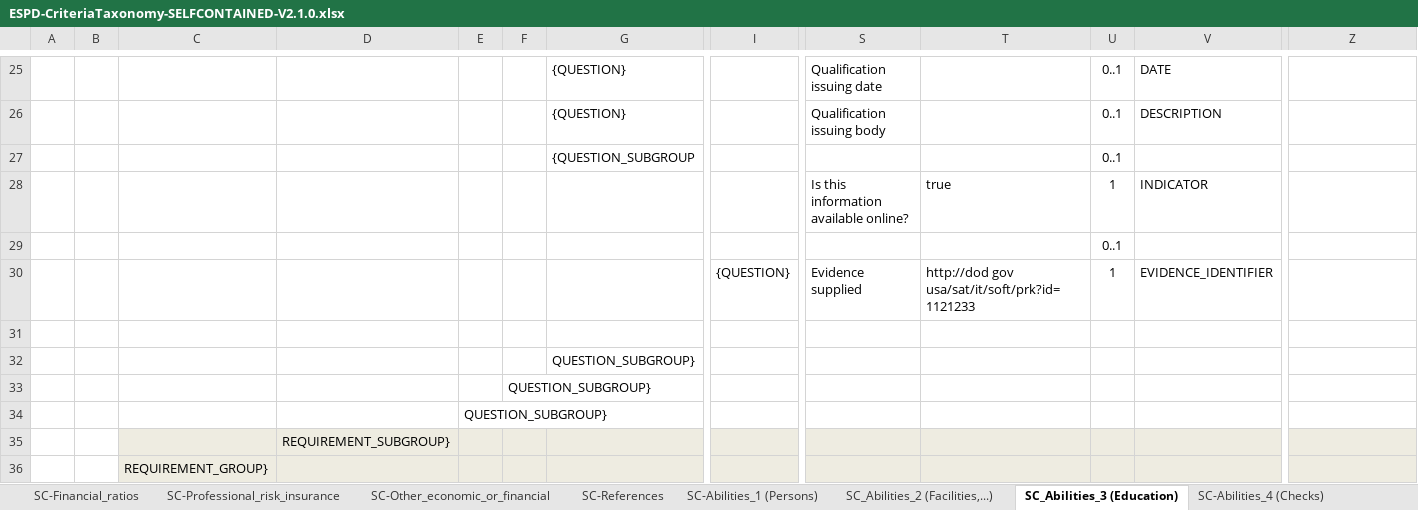
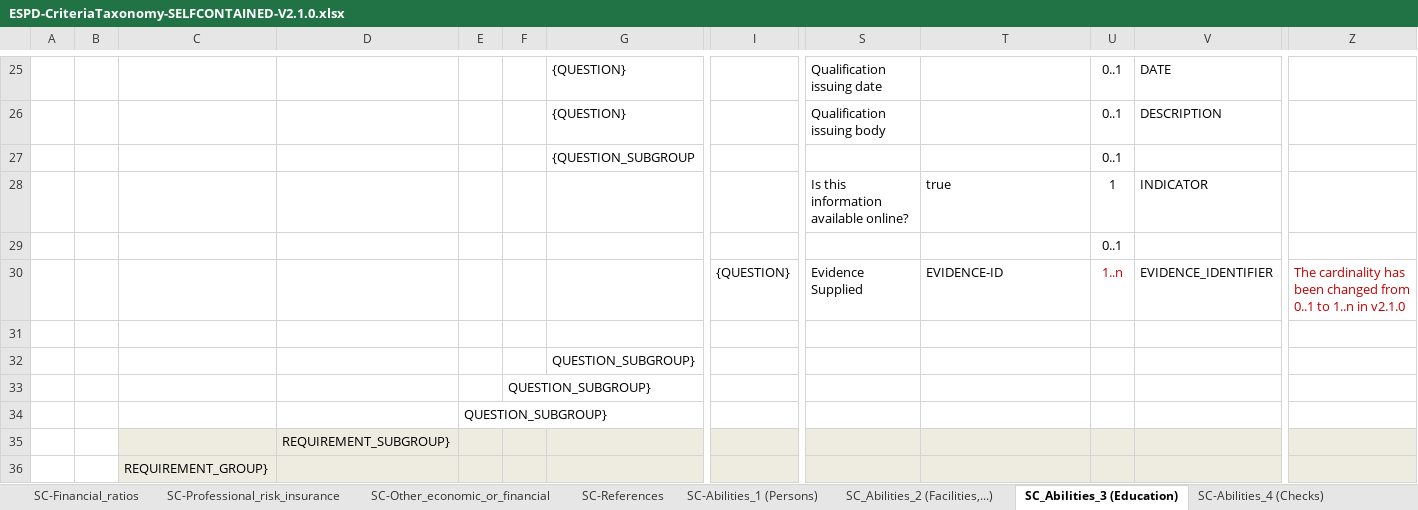
Before and after one commit to OP-TED/ESPD-EDM, an Excel workbook: docs/src/main/asciidoc/dist/cl/xlsx/ESPD-CriteriaTaxonomy-SELFCONTAINED-V2.1.0.xlsx, sheet SC_Abilities_3 (Education), drawn as a sheet; only a part is shown, gaps mark what is left out; values as stored, in another font and other column widths than the file's, no borders; removed rows and columns are numbered as before the commit, all else as after; rows hold the shown columns only; the diff names each change by its address in the sheet, - before the commit and + after, or states it on an @@ line.

```diff
--- a/docs/src/main/asciidoc/dist/cl/xlsx/ESPD-CriteriaTaxonomy-SELFCONTAINED-V2.1.0.xlsx (sheet SC_Abilities_3 (Education))
+++ b/docs/src/main/asciidoc/dist/cl/xlsx/ESPD-CriteriaTaxonomy-SELFCONTAINED-V2.1.0.xlsx (sheet SC_Abilities_3 (Education))
-row 30:  |  |  |  |  |  |  | {QUESTION} | Evidence supplied | http://dod gov usa/sat/it/soft/prk?id=1121233 | 1 | EVIDENCE_IDENTIFIER
+row 30:  |  |  |  |  |  |  | {QUESTION} | Evidence Supplied | EVIDENCE-ID | 1..n | EVIDENCE_IDENTIFIER | The cardinality has been changed from 0..1 to 1..n in v2.1.0
```
Also changed, not shown: sheet SC_Abilities_2 (Facilities,...), sheet EG-Business, sheet SC-References, sheet SC-Samples_certificates, sheet EG-Conflict_of_interest, sheet SC-Suitability-II, 26 more sheets.
